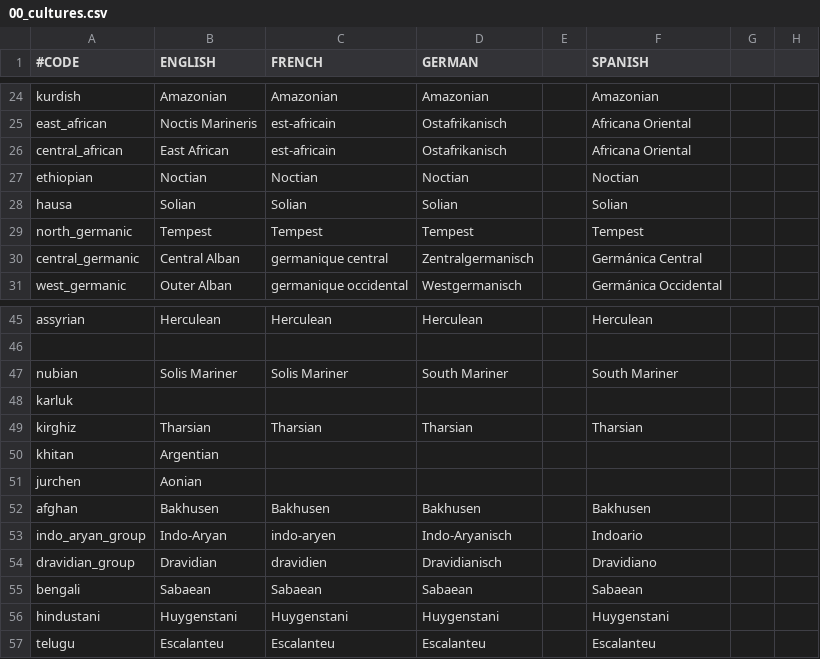
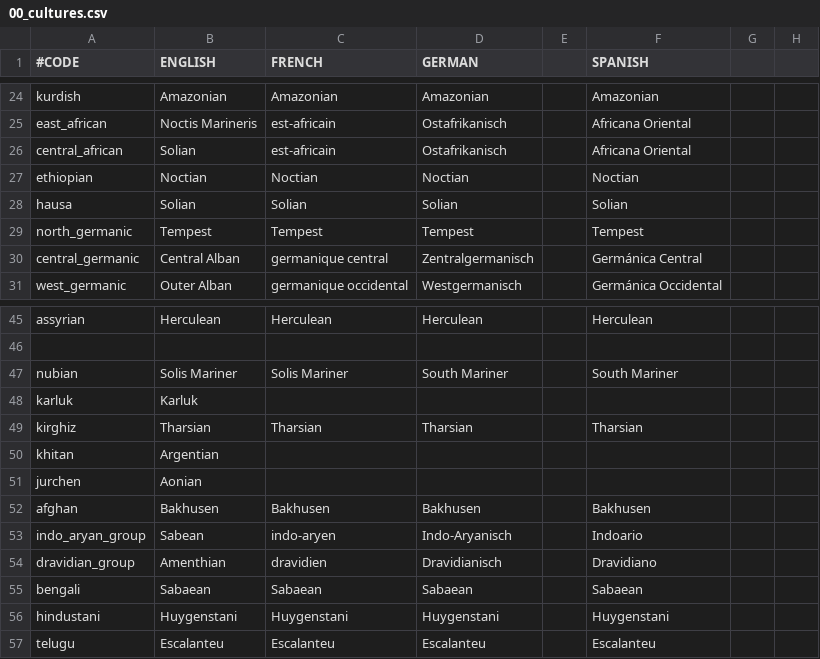
Before and after one commit to Zombaxx/MiddleMars, a CSV file: Middle Mars/localisation/00_cultures.csv, drawn as a sheet; only a part is shown, gaps mark what is left out; the diff names each change by its address in the sheet, - before the commit and + after, or states it on an @@ line.

```diff
--- a/Middle Mars/localisation/00_cultures.csv
+++ b/Middle Mars/localisation/00_cultures.csv
-B26 (ENGLISH): East African
+B26 (ENGLISH): Solian
-B48 (ENGLISH): (empty)
+B48 (ENGLISH): Karluk
-B53 (ENGLISH): Indo-Aryan
+B53 (ENGLISH): Sabean
-B54 (ENGLISH): Dravidian
+B54 (ENGLISH): Amenthian
```
Also changed, not shown: Middle Mars/localisation/peasnt_tax_loc.csv, Middle Mars/localisation/unit_locs.csv, 21 other files.
